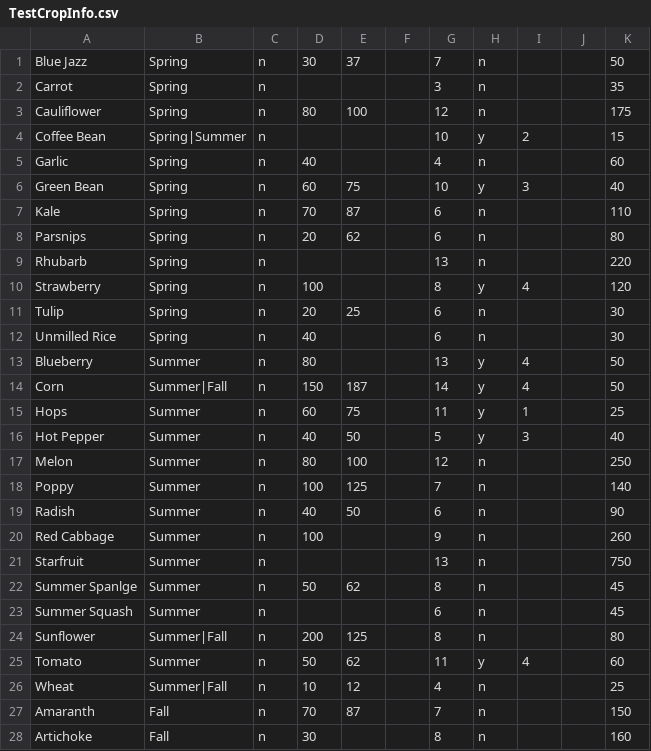
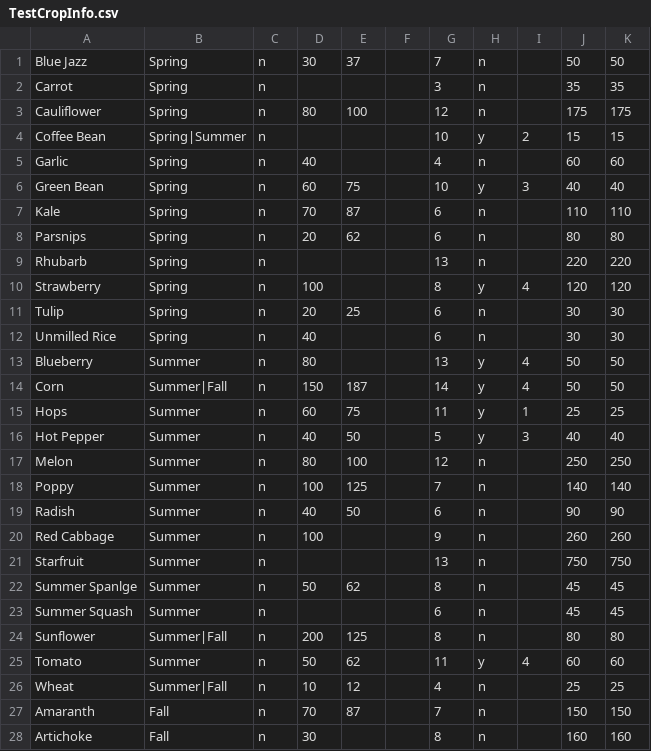
Before and after one commit to jstonehocker04/StardewValleyCropCLI_FinalProject, a CSV file: TestCropInfo.csv, drawn as a sheet; only a part is shown; the diff covers the shown part only.

Commit message:
Created Crop class with a constructor set up and a single getter function for 'getGeneralInfo' that's incomplete in Crop.cpp

```diff
--- a/TestCropInfo.csv
+++ b/TestCropInfo.csv
@@ -1,28 +1,28 @@
-Blue Jazz,Spring,n,30,37,,7,n,,,50
-Carrot,Spring,n,,,,3,n,,,35
-Cauliflower,Spring,n,80,100,,12,n,,,175
-Coffee Bean,Spring|Summer,n,,,,10,y,2,,15
-Garlic,Spring,n,40,,,4,n,,,60
-Green Bean,Spring,n,60,75,,10,y,3,,40
-Kale,Spring,n,70,87,,6,n,,,110
-Parsnips,Spring,n,20,62,,6,n,,,80
-Rhubarb,Spring,n,,,,13,n,,,220
-Strawberry,Spring,n,100,,,8,y,4,,120
-Tulip,Spring,n,20,25,,6,n,,,30
-Unmilled Rice,Spring,n,40,,,6,n,,,30
-Blueberry,Summer,n,80,,,13,y,4,,50
-Corn,Summer|Fall,n,150,187,,14,y,4,,50
-Hops,Summer,n,60,75,,11,y,1,,25
-Hot Pepper,Summer,n,40,50,,5,y,3,,40
-Melon,Summer,n,80,100,,12,n,,,250
-Poppy,Summer,n,100,125,,7,n,,,140
-Radish,Summer,n,40,50,,6,n,,,90
-Red Cabbage,Summer,n,100,,,9,n,,,260
-Starfruit,Summer,n,,,,13,n,,,750
-Summer Spanlge,Summer,n,50,62,,8,n,,,45
-Summer Squash,Summer,n,,,,6,n,,,45
-Sunflower,Summer|Fall,n,200,125,,8,n,,,80
-Tomato,Summer,n,50,62,,11,y,4,,60
-Wheat,Summer|Fall,n,10,12,,4,n,,,25
-Amaranth,Fall,n,70,87,,7,n,,,150
-Artichoke,Fall,n,30,,,8,n,,,160
+Blue Jazz,Spring,n,30,37,,7,n,,50,50
+Carrot,Spring,n,,,,3,n,,35,35
+Cauliflower,Spring,n,80,100,,12,n,,175,175
+Coffee Bean,Spring|Summer,n,,,,10,y,2,15,15
+Garlic,Spring,n,40,,,4,n,,60,60
+Green Bean,Spring,n,60,75,,10,y,3,40,40
+Kale,Spring,n,70,87,,6,n,,110,110
+Parsnips,Spring,n,20,62,,6,n,,80,80
+Rhubarb,Spring,n,,,,13,n,,220,220
+Strawberry,Spring,n,100,,,8,y,4,120,120
+Tulip,Spring,n,20,25,,6,n,,30,30
+Unmilled Rice,Spring,n,40,,,6,n,,30,30
+Blueberry,Summer,n,80,,,13,y,4,50,50
+Corn,Summer|Fall,n,150,187,,14,y,4,50,50
+Hops,Summer,n,60,75,,11,y,1,25,25
+Hot Pepper,Summer,n,40,50,,5,y,3,40,40
+Melon,Summer,n,80,100,,12,n,,250,250
+Poppy,Summer,n,100,125,,7,n,,140,140
+Radish,Summer,n,40,50,,6,n,,90,90
+Red Cabbage,Summer,n,100,,,9,n,,260,260
+Starfruit,Summer,n,,,,13,n,,750,750
+Summer Spanlge,Summer,n,50,62,,8,n,,45,45
+Summer Squash,Summer,n,,,,6,n,,45,45
+Sunflower,Summer|Fall,n,200,125,,8,n,,80,80
+Tomato,Summer,n,50,62,,11,y,4,60,60
+Wheat,Summer|Fall,n,10,12,,4,n,,25,25
+Amaranth,Fall,n,70,87,,7,n,,150,150
+Artichoke,Fall,n,30,,,8,n,,160,160
```
Also changed, not shown: 13 edited cells elsewhere in this file, 5 other files.
